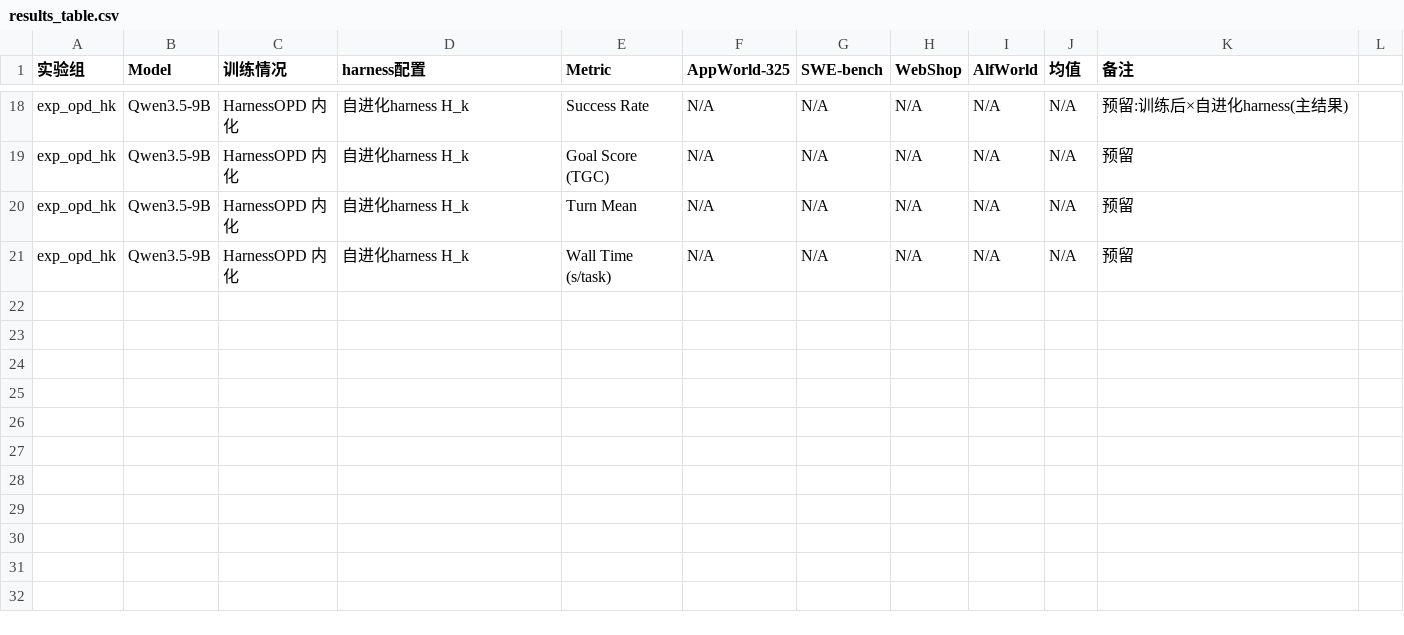
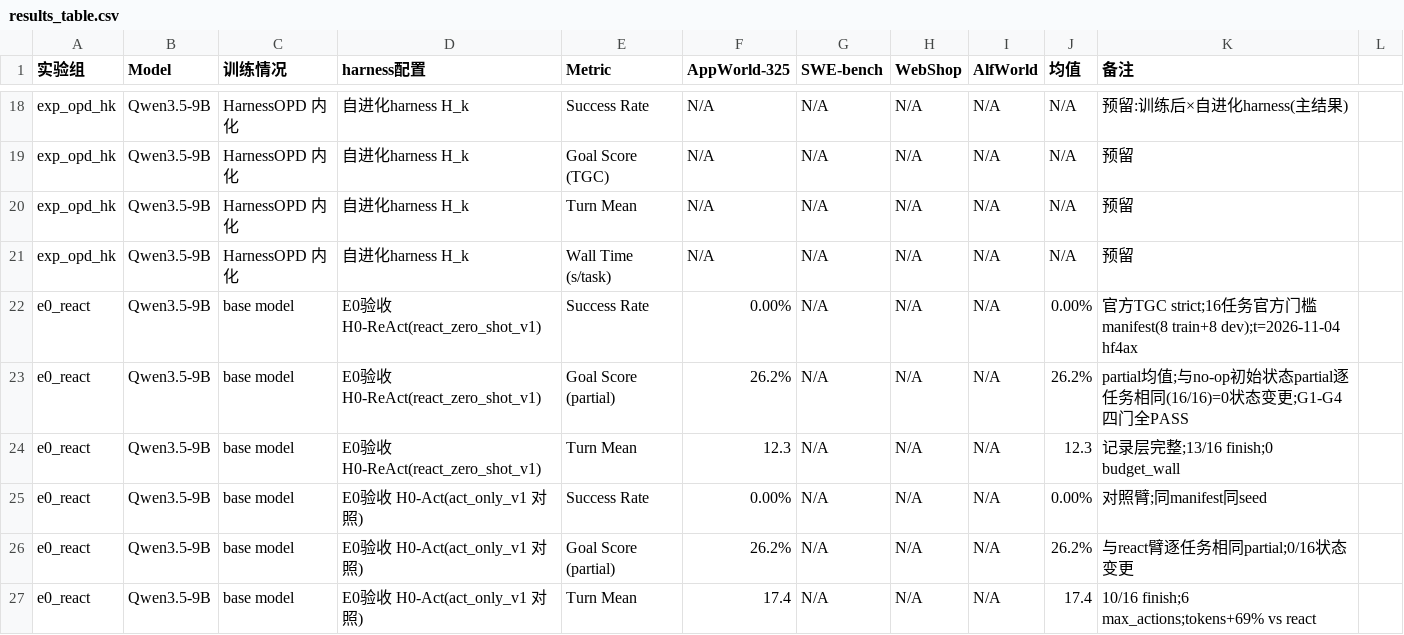
Before and after one commit to ZijunSong/Capability_Evolution, a CSV file: RSI/docs/results_table.csv, drawn as a sheet; only a part is shown, gaps mark what is left out.

```diff
--- a/RSI/docs/results_table.csv
+++ b/RSI/docs/results_table.csv
@@ -21 +21,7 @@ exp_opd_hk,Qwen3.5-9B,HarnessOPD 内化,自进化harness H_k,Turn Mean,N/A,N/A,N
 exp_opd_hk,Qwen3.5-9B,HarnessOPD 内化,自进化harness H_k,Wall Time (s/task),N/A,N/A,N/A,N/A,N/A,预留
+e0_react,Qwen3.5-9B,base model,E0验收 H0-ReAct(react_zero_shot_v1),Success Rate,0.00%,N/A,N/A,N/A,0.00%,官方TGC strict;16任务官方门槛manifest(8 train+8 dev);t=2026-11-04 hf4ax
+e0_react,Qwen3.5-9B,base model,E0验收 H0-ReAct(react_zero_shot_v1),Goal Score (partial),26.2%,N/A,N/A,N/A,26.2%,partial均值;与no-op初始状态partial逐任务相同(16/16)=0状态变更;G1-G4四门全PASS
+e0_react,Qwen3.5-9B,base model,E0验收 H0-ReAct(react_zero_shot_v1),Turn Mean,12.3,N/A,N/A,N/A,12.3,记录层完整;13/16 finish;0 budget_wall
+e0_react,Qwen3.5-9B,base model,E0验收 H0-Act(act_only_v1 对照),Success Rate,0.00%,N/A,N/A,N/A,0.00%,对照臂;同manifest同seed
+e0_react,Qwen3.5-9B,base model,E0验收 H0-Act(act_only_v1 对照),Goal Score (partial),26.2%,N/A,N/A,N/A,26.2%,与react臂逐任务相同partial;0/16状态变更
+e0_react,Qwen3.5-9B,base model,E0验收 H0-Act(act_only_v1 对照),Turn Mean,17.4,N/A,N/A,N/A,17.4,10/16 finish;6 max_actions;tokens+69% vs react
```
Also changed, not shown: 2 other files.
